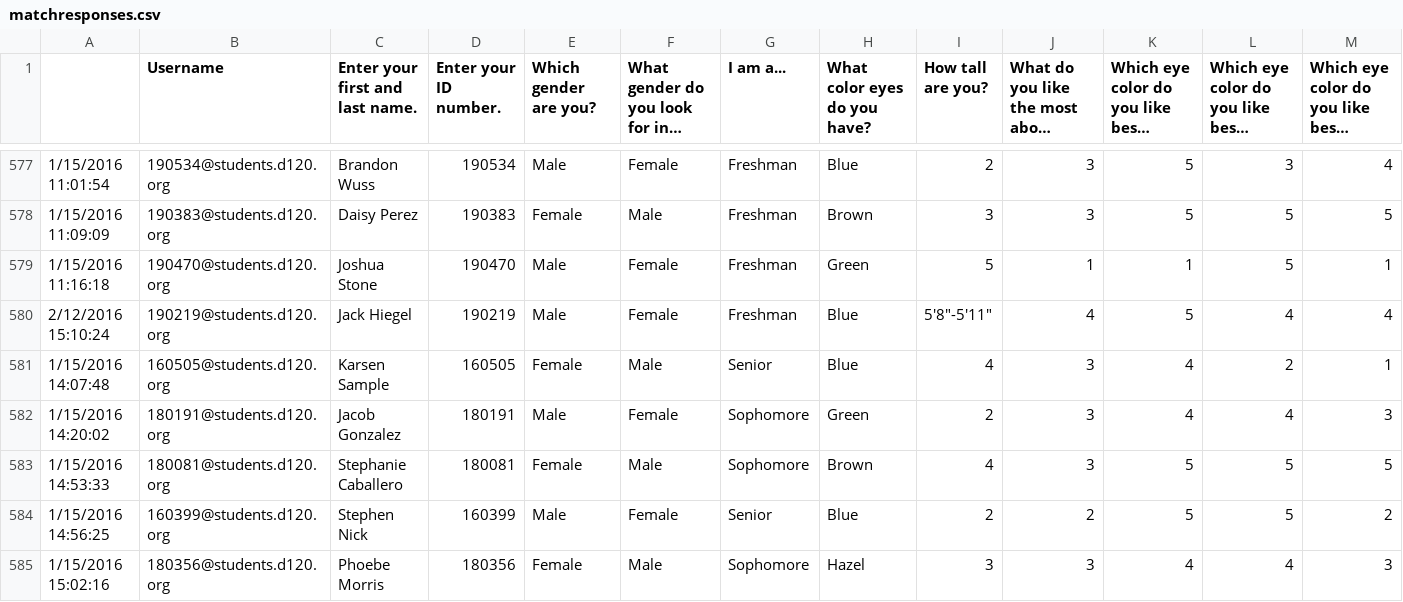
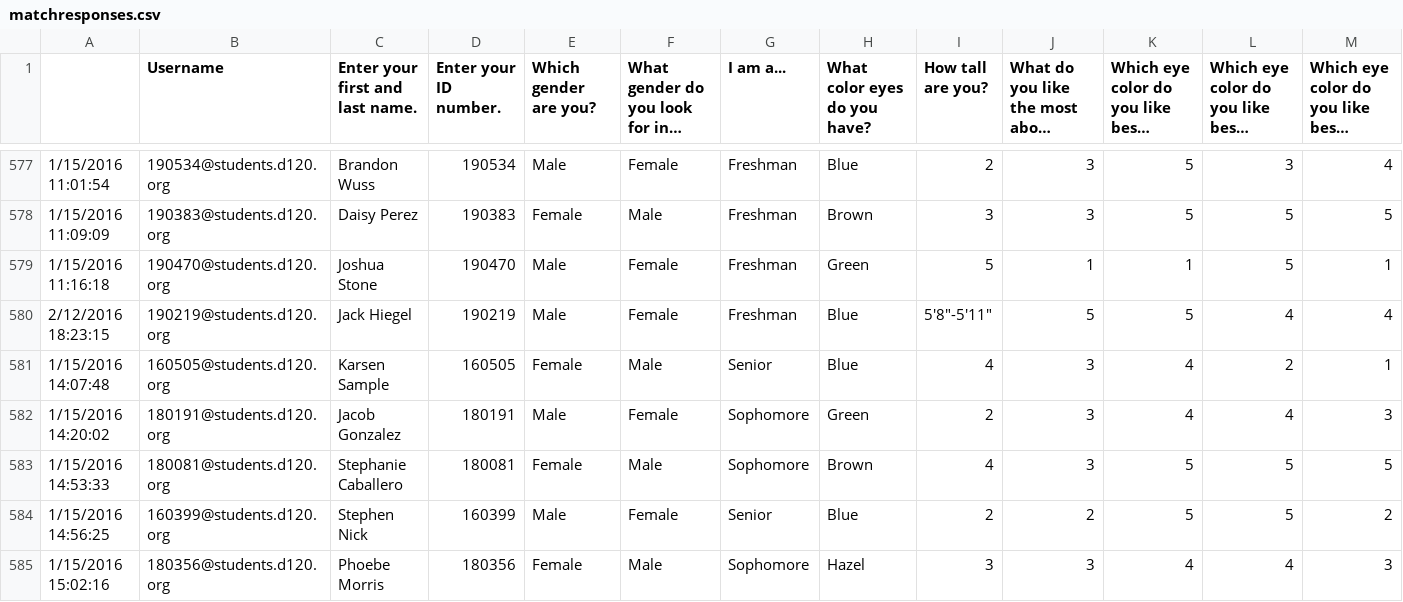
Before and after one commit to MHSByteClub/mhsbyteclub.github.io, a CSV file: matchresponses.csv, drawn as a sheet; only a part is shown, gaps mark what is left out; long unchanged cells end in …; removed rows and columns are numbered as before the commit, all else as after; rows hold the shown columns only; the diff names each change by its address in the sheet, - before the commit and + after, or states it on an @@ line.

Commit message:
updated matchresponses.csv

```diff
--- a/matchresponses.csv
+++ b/matchresponses.csv
-row 580: 2/12/2016 15:10:24 | 190219@students.d120.org | Jack Hiegel | 190219 | Male | Female | Freshman | Blue | 5'8"-5'11" | 4 | 5 | 4 | 4
+row 580: 2/12/2016 18:23:15 | 190219@students.d120.org | Jack Hiegel | 190219 | Male | Female | Freshman | Blue | 5'8"-5'11" | 5 | 5 | 4 | 4
```
